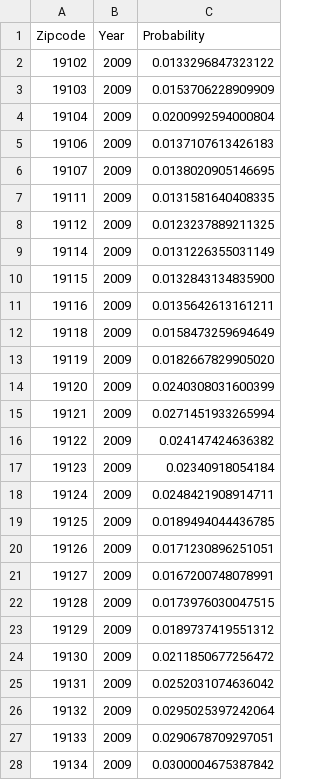
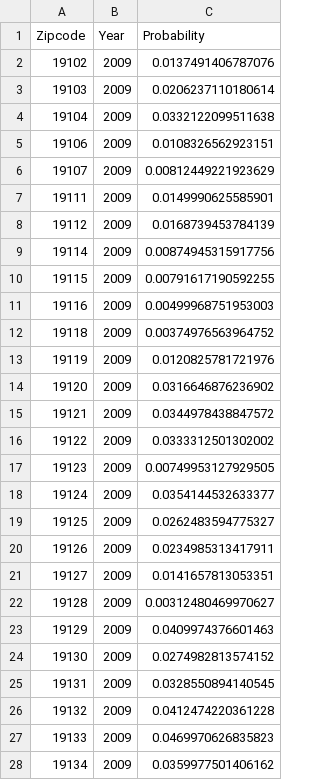
Before and after one commit to johnmyleswhite/analytics_x_prize, a CSV file: predictions/naive_model_7_predictions.csv, drawn as a sheet; only a part is shown; the diff covers the shown part only.

Commit message:
Used weights from Drew's spdep code for naive KNN predictions.

```diff
--- a/predictions/naive_model_7_predictions.csv
+++ b/predictions/naive_model_7_predictions.csv
@@ -1,28 +1,28 @@
 "Zipcode"	"Year"	"Probability"
-"19102"	2009	0.0133296847323122
-"19103"	2009	0.0153706228909909
-"19104"	2009	0.0200992594000804
-"19106"	2009	0.0137107613426183
-"19107"	2009	0.0138020905146695
-"19111"	2009	0.0131581640408335
-"19112"	2009	0.0123237889211325
-"19114"	2009	0.0131226355031149
-"19115"	2009	0.0132843134835900
-"19116"	2009	0.0135642613161211
-"19118"	2009	0.0158473259694649
-"19119"	2009	0.0182667829905020
-"19120"	2009	0.0240308031600399
-"19121"	2009	0.0271451933265994
-"19122"	2009	0.024147424636382
-"19123"	2009	0.02340918054184
-"19124"	2009	0.0248421908914711
-"19125"	2009	0.0189494044436785
-"19126"	2009	0.0171230896251051
-"19127"	2009	0.0167200748078991
-"19128"	2009	0.0173976030047515
-"19129"	2009	0.0189737419551312
-"19130"	2009	0.0211850677256472
-"19131"	2009	0.0252031074636042
-"19132"	2009	0.0295025397242064
-"19133"	2009	0.0290678709297051
-"19134"	2009	0.0300004675387842
+"19102"	2009	0.0137491406787076
+"19103"	2009	0.0206237110180614
+"19104"	2009	0.0332122099511638
+"19106"	2009	0.0108326562923151
+"19107"	2009	0.00812449221923629
+"19111"	2009	0.0149990625585901
+"19112"	2009	0.0168739453784139
+"19114"	2009	0.00874945315917756
+"19115"	2009	0.00791617190592255
+"19116"	2009	0.00499968751953003
+"19118"	2009	0.00374976563964752
+"19119"	2009	0.0120825781721976
+"19120"	2009	0.0316646876236902
+"19121"	2009	0.0344978438847572
+"19122"	2009	0.0333312501302002
+"19123"	2009	0.00749953127929505
+"19124"	2009	0.0354144532633377
+"19125"	2009	0.0262483594775327
+"19126"	2009	0.0234985313417911
+"19127"	2009	0.0141657813053351
+"19128"	2009	0.00312480469970627
+"19129"	2009	0.0409974376601463
+"19130"	2009	0.0274982813574152
+"19131"	2009	0.0328550894140545
+"19132"	2009	0.0412474220361228
+"19133"	2009	0.0469970626835823
+"19134"	2009	0.0359977501406162
```
Also changed, not shown: 20 edited cells elsewhere in this file, 2 other files.
